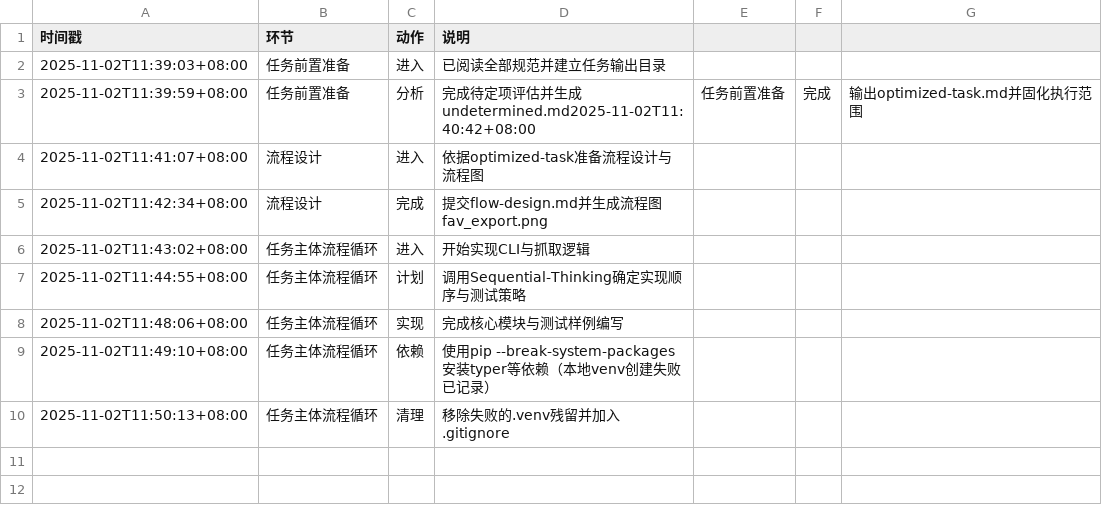
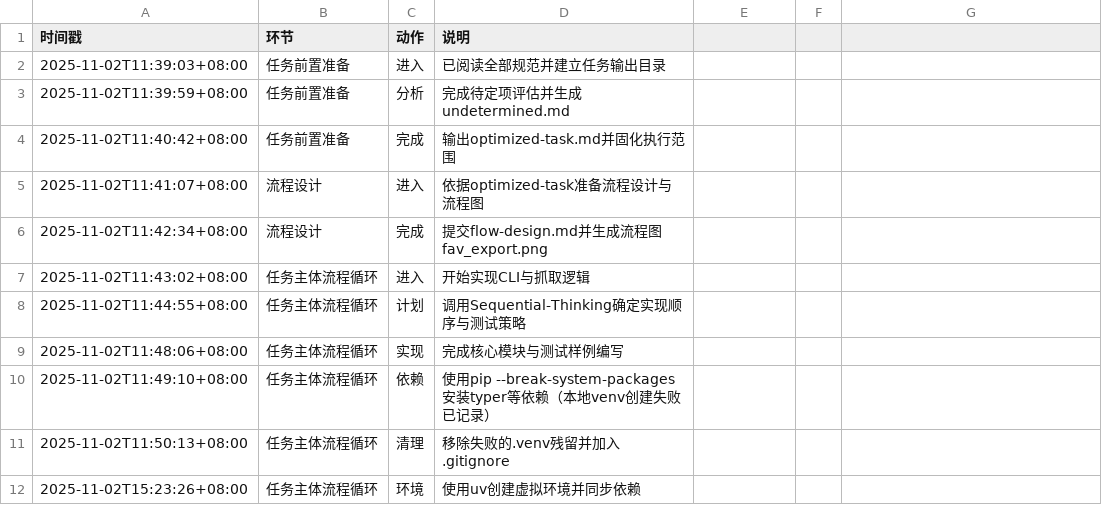
Before and after one commit to sayurinana/auto_download_favlist, a CSV file: ai-agent-output/2025-11-02T11-38-29_UTC+8_B站收藏抓取脚本/AI-AGENT_working-status.csv, drawn as a sheet.

```diff
--- a/ai-agent-output/2025-11-02T11-38-29_UTC+8_B站收藏抓取脚本/AI-AGENT_working-status.csv
+++ b/ai-agent-output/2025-11-02T11-38-29_UTC+8_B站收藏抓取脚本/AI-AGENT_working-status.csv
@@ -2,3 +2,4 @@
 2025-11-02T11:39:03+08:00,任务前置准备,进入,已阅读全部规范并建立任务输出目录
-2025-11-02T11:39:59+08:00,任务前置准备,分析,完成待定项评估并生成undetermined.md2025-11-02T11:40:42+08:00,任务前置准备,完成,输出optimized-task.md并固化执行范围
+2025-11-02T11:39:59+08:00,任务前置准备,分析,完成待定项评估并生成undetermined.md
+2025-11-02T11:40:42+08:00,任务前置准备,完成,输出optimized-task.md并固化执行范围
 2025-11-02T11:41:07+08:00,流程设计,进入,依据optimized-task准备流程设计与流程图
@@ -10 +11,2 @@
 2025-11-02T11:50:13+08:00,任务主体流程循环,清理,移除失败的.venv残留并加入.gitignore
+2025-11-02T15:23:26+08:00,任务主体流程循环,环境,使用uv创建虚拟环境并同步依赖
```
Also changed, not shown: 4 other files.
